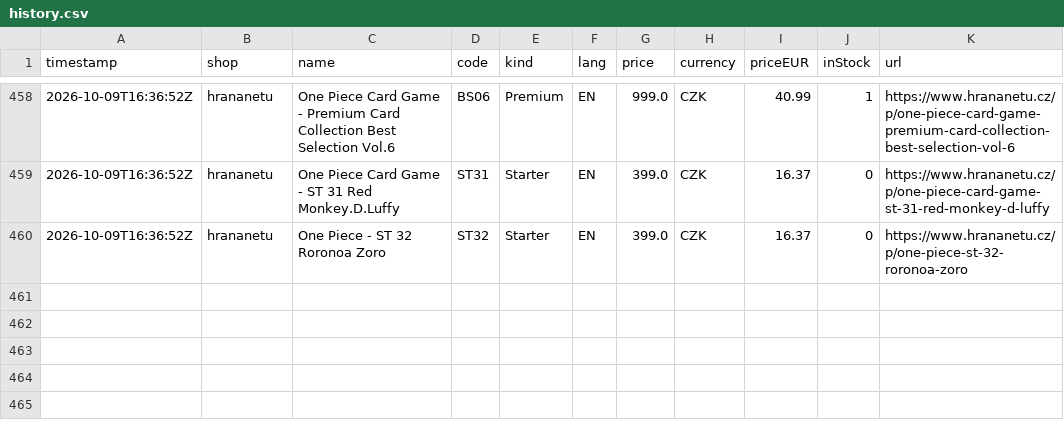
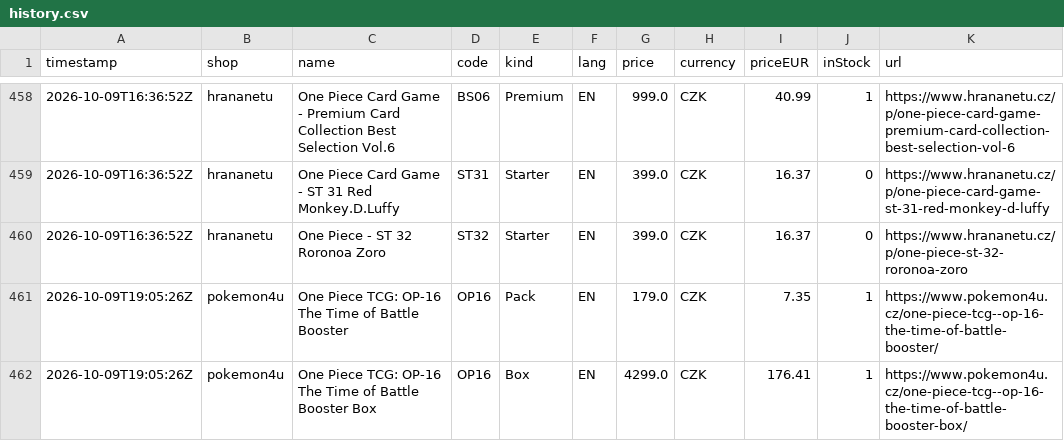
Before and after one commit to factoryofcrazy-coder/onepiece-ceny, a CSV file: data/history.csv, drawn as a sheet; only a part is shown, gaps mark what is left out.

```diff
--- a/data/history.csv
+++ b/data/history.csv
@@ -460 +460,3 @@ timestamp,shop,name,code,kind,lang,price,currency,priceEUR,inStock,url
 2026-10-09T16:36:52Z,hrananetu,One Piece - ST 32 Roronoa Zoro,ST32,Starter,EN,399.0,CZK,16.37,0,https://www.hrananetu.cz/p/one-piece-st-32-roronoa-zoro
+2026-10-09T19:05:26Z,pokemon4u,One Piece TCG: OP-16 The Time of Battle Booster,OP16,Pack,EN,179.0,CZK,7.35,1,https://www.pokemon4u.cz/one-piece-tcg--op-16-the-time-of-battle-booster/
+2026-10-09T19:05:26Z,pokemon4u,One Piece TCG: OP-16 The Time of Battle Booster Box,OP16,Box,EN,4299.0,CZK,176.41,1,https://www.pokemon4u.cz/one-piece-tcg--op-16-the-time-of-battle-booster-box/
```
Also changed, not shown: 3 other files.
